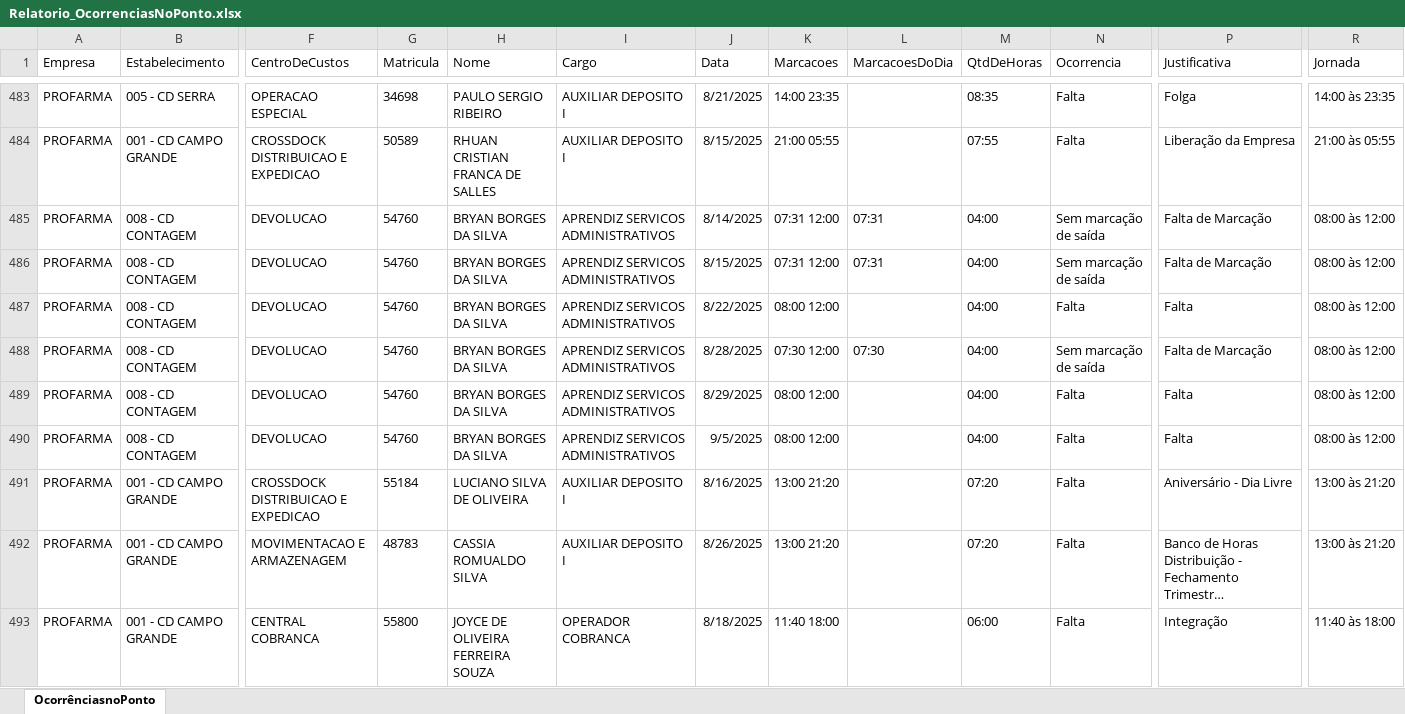
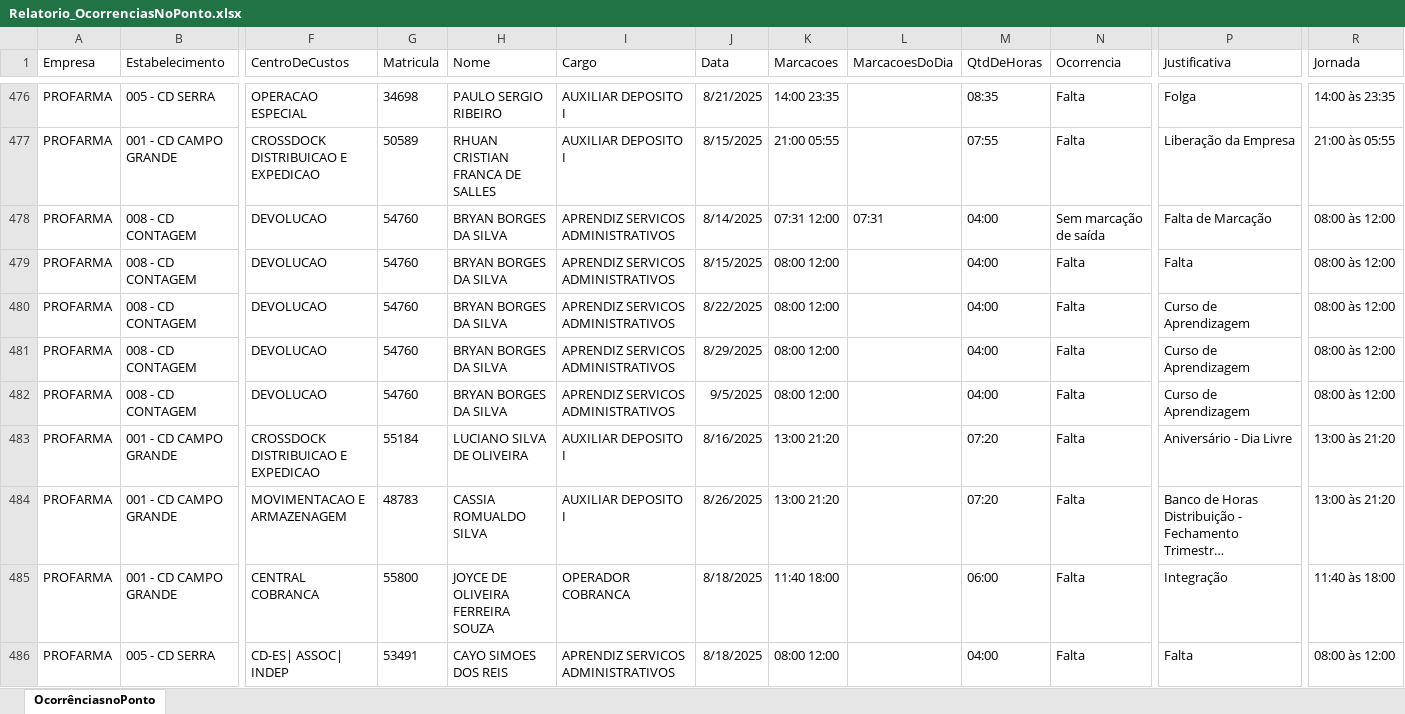
Before and after one commit to oliveirafabio8813-design/meu-dashboard-profarma, an Excel workbook: Relatorio_OcorrenciasNoPonto.xlsx, sheet OcorrênciasnoPonto, drawn as a sheet; only a part is shown, gaps mark what is left out; the shorter side is filled out with more unchanged rows; long unchanged cells end in …; values as stored, in another font and other column widths than the file's, no borders; table styles not drawn; removed rows and columns are numbered as before the commit, all else as after; rows hold the shown columns only; the diff covers the shown part only; the diff names each change by its address in the sheet, - before the commit and + after, or states it on an @@ line.

Commit message:
Add files via upload

```diff
--- a/Relatorio_OcorrenciasNoPonto.xlsx (sheet OcorrênciasnoPonto)
+++ b/Relatorio_OcorrenciasNoPonto.xlsx (sheet OcorrênciasnoPonto)
-row 486: PROFARMA | 008 - CD CONTAGEM | DEVOLUCAO | 54760 | BRYAN BORGES DA SILVA | APRENDIZ SERVICOS ADMINISTRATIVOS | 8/15/2025 | 07:31 12:00 | 07:31 | 04:00 | Sem marcação de saída | Falta de Marcação | 08:00 às 12:00
-J479 (Data): 8/22/2025
+J479 (Data): 8/15/2025
-J480 (Data): 8/28/2025
+J480 (Data): 8/22/2025
-K480 (Marcacoes): 07:30 12:00
+K480 (Marcacoes): 08:00 12:00
-L480 (MarcacoesDoDia): 07:30
+L480 (MarcacoesDoDia): (empty)
-N480 (Ocorrencia): Sem marcação de saída
+N480 (Ocorrencia): Falta
-P480 (Justificativa): Falta de Marcação
+P480 (Justificativa): Curso de Aprendizagem
-P481:P482 (Justificativa): Falta
+P481:P482 (Justificativa): Curso de Aprendizagem
```
Also changed, not shown: 17 added rows, 71 removed rows, 15 moved rows and 115 edited cells elsewhere in this sheet.
